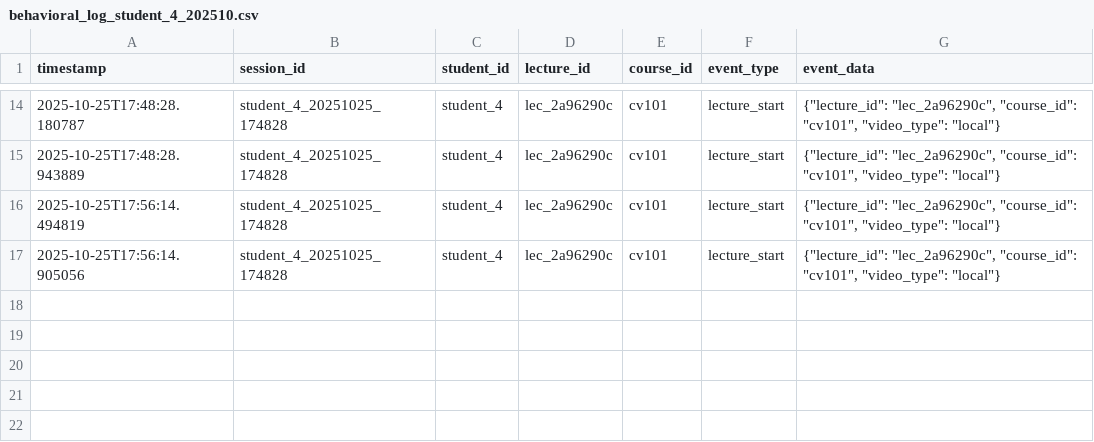
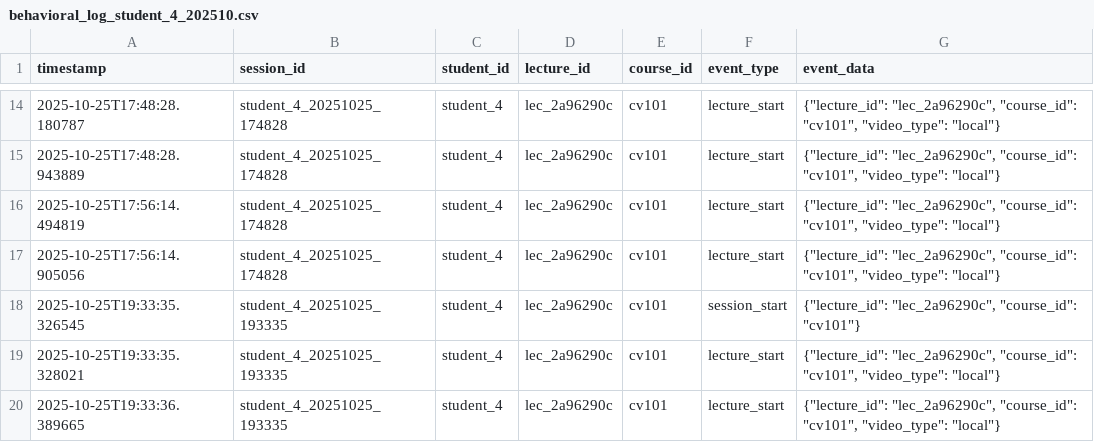
Before and after one commit to random-userbot/smart-lms, a CSV file: multiple lectures/ml_data/activity_logs/behavioral_log_student_4_202510.csv, drawn as a sheet; only a part is shown, gaps mark what is left out; the diff names each change by its address in the sheet, - before the commit and + after, or states it on an @@ line.

```diff
--- a/multiple lectures/ml_data/activity_logs/behavioral_log_student_4_202510.csv
+++ b/multiple lectures/ml_data/activity_logs/behavioral_log_student_4_202510.csv
+row 18: 2025-10-25T19:33:35.326545 | student_4_20251025_193335 | student_4 | lec_2a96290c | cv101 | session_start | {"lecture_id": "lec_2a96290c", "course_id": "cv101"}
+row 19: 2025-10-25T19:33:35.328021 | student_4_20251025_193335 | student_4 | lec_2a96290c | cv101 | lecture_start | {"lecture_id": "lec_2a96290c", "course_id": "cv101", "video_type": "local"}
+row 20: 2025-10-25T19:33:36.389665 | student_4_20251025_193335 | student_4 | lec_2a96290c | cv101 | lecture_start | {"lecture_id": "lec_2a96290c", "course_id": "cv101", "video_type": "local"}
```
Also changed, not shown: 17 other files.
